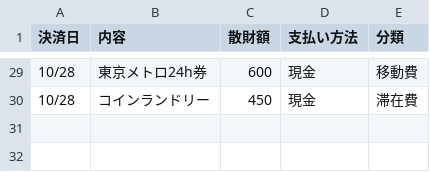
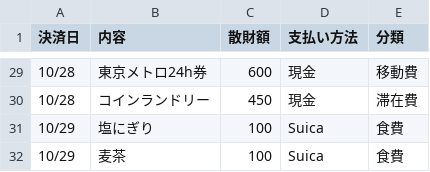
Before and after one commit to ToshihitoKon/sanzai, a CSV file: OSC2018Tokyo_Fall.csv, drawn as a sheet; only a part is shown, gaps mark what is left out.

```diff
--- a/OSC2018Tokyo_Fall.csv
+++ b/OSC2018Tokyo_Fall.csv
@@ -30 +30,3 @@
 10/28,コインランドリー,450,現金,滞在費
+10/29,塩にぎり,100,Suica,食費
+10/29,麦茶,100,Suica,食費
```
Also changed, not shown: 1 other file.
